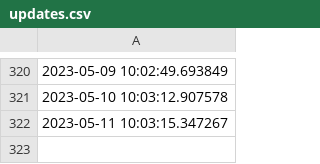
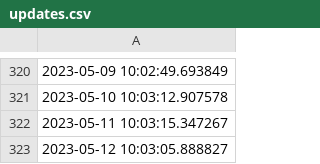
Before and after one commit to ONEcampaign/DataDive_Food_Security, a CSV file: output/updates.csv, drawn as a sheet; only a part is shown, gaps mark what is left out; the diff names each change by its address in the sheet, - before the commit and + after, or states it on an @@ line.

```diff
--- a/output/updates.csv
+++ b/output/updates.csv
+row 323: 2023-05-12 10:03:05.888827
```
